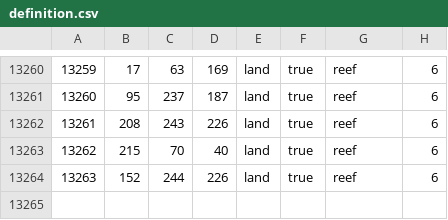
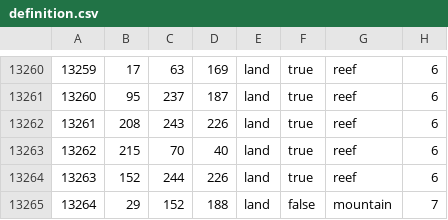
Before and after one commit to ComradeIvan25/Red-Dusk, a CSV file: map/definition.csv, drawn as a sheet; only a part is shown, gaps mark what is left out; the diff names each change by its address in the sheet, - before the commit and + after, or states it on an @@ line.

```diff
--- a/map/definition.csv
+++ b/map/definition.csv
+row 13265: 13264 | 29 | 152 | 188 | land | false | mountain | 7
```
Also changed, not shown: 11 other files.
